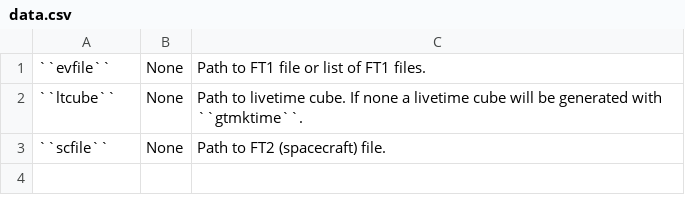
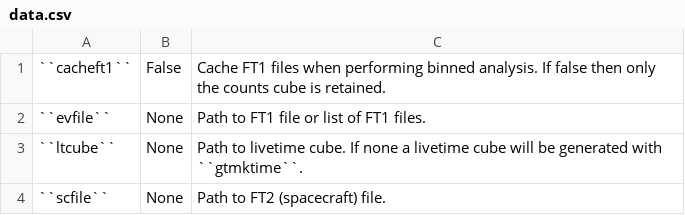
Before and after one commit to fermiPy/fermipy, a CSV file: docs/config/data.csv, drawn as a sheet; the diff names each change by its address in the sheet, - before the commit and + after, or states it on an @@ line.

```diff
--- a/docs/config/data.csv
+++ b/docs/config/data.csv
+row 1: ``cacheft1`` | False | Cache FT1 files when performing binned analysis. If false then only the counts cube is retained.
```
Also changed, not shown: docs/config/model.csv, docs/config/source_output.csv, 3 other files.
